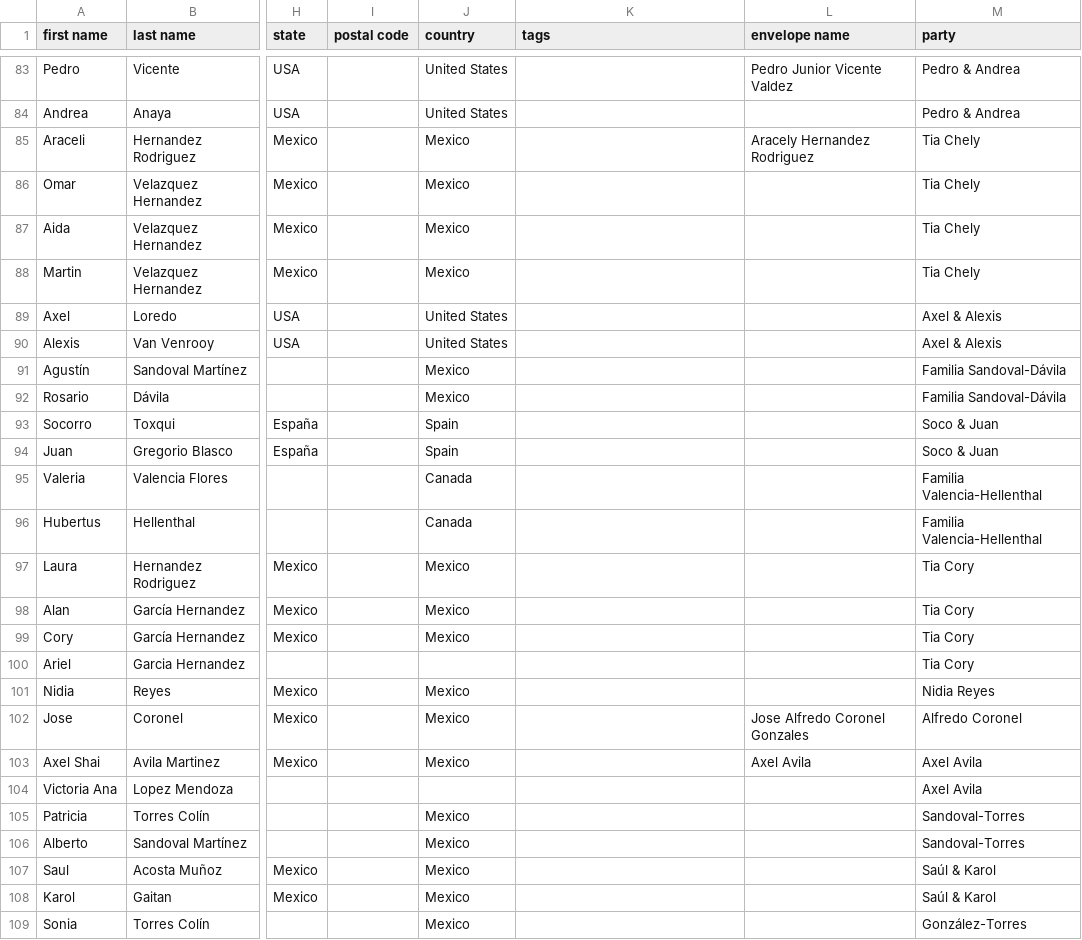
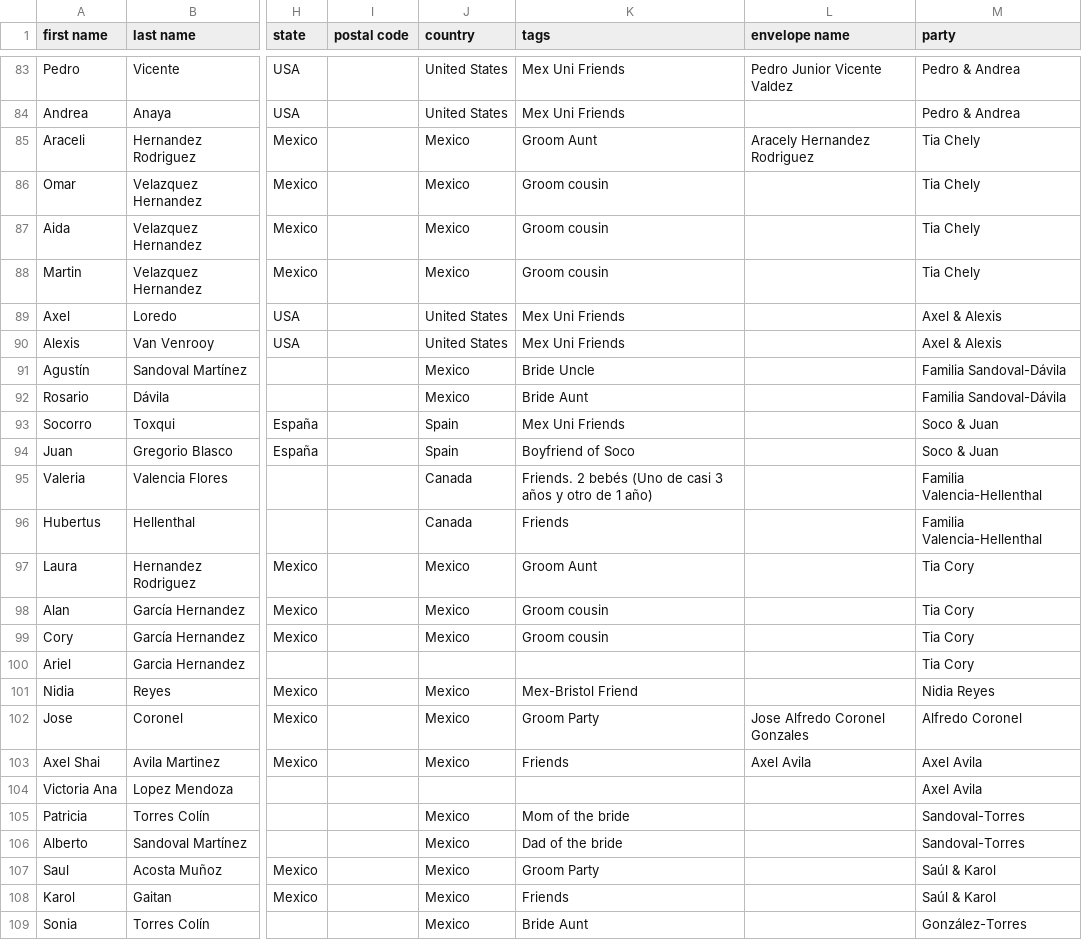
Before and after one commit to Mvilleda/boda-mv26, a CSV file: withjoy-rsvp.csv, drawn as a sheet; only a part is shown, gaps mark what is left out; the diff covers the shown part only; the diff names each change by its address in the sheet, - before the commit and + after, or states it on an @@ line.

```diff
--- a/withjoy-rsvp.csv
+++ b/withjoy-rsvp.csv
-K83:K84 (tags): (empty)
+K83:K84 (tags): Mex Uni Friends
-K85 (tags): (empty)
+K85 (tags): Groom Aunt
-K86:K88 (tags): (empty)
+K86:K88 (tags): Groom cousin
-K89:K90 (tags): (empty)
+K89:K90 (tags): Mex Uni Friends
-K91 (tags): (empty)
+K91 (tags): Bride Uncle
-K92 (tags): (empty)
+K92 (tags): Bride Aunt
-K93 (tags): (empty)
+K93 (tags): Mex Uni Friends
-K94 (tags): (empty)
+K94 (tags): Boyfriend of Soco
-K95 (tags): (empty)
+K95 (tags): Friends. 2 bebés (Uno de casi 3 años y otro de 1 año)
-K96 (tags): (empty)
+K96 (tags): Friends
-K97 (tags): (empty)
+K97 (tags): Groom Aunt
-K98:K99 (tags): (empty)
+K98:K99 (tags): Groom cousin
-K101 (tags): (empty)
+K101 (tags): Mex-Bristol Friend
-K102 (tags): (empty)
+K102 (tags): Groom Party
-K103 (tags): (empty)
+K103 (tags): Friends
-K105 (tags): (empty)
+K105 (tags): Mom of the bride
-K106 (tags): (empty)
+K106 (tags): Dad of the bride
-K107 (tags): (empty)
+K107 (tags): Groom Party
-K108 (tags): (empty)
+K108 (tags): Friends
-K109 (tags): (empty)
+K109 (tags): Bride Aunt
```
Also changed, not shown: 101 edited cells elsewhere in this file, 1 other file.
